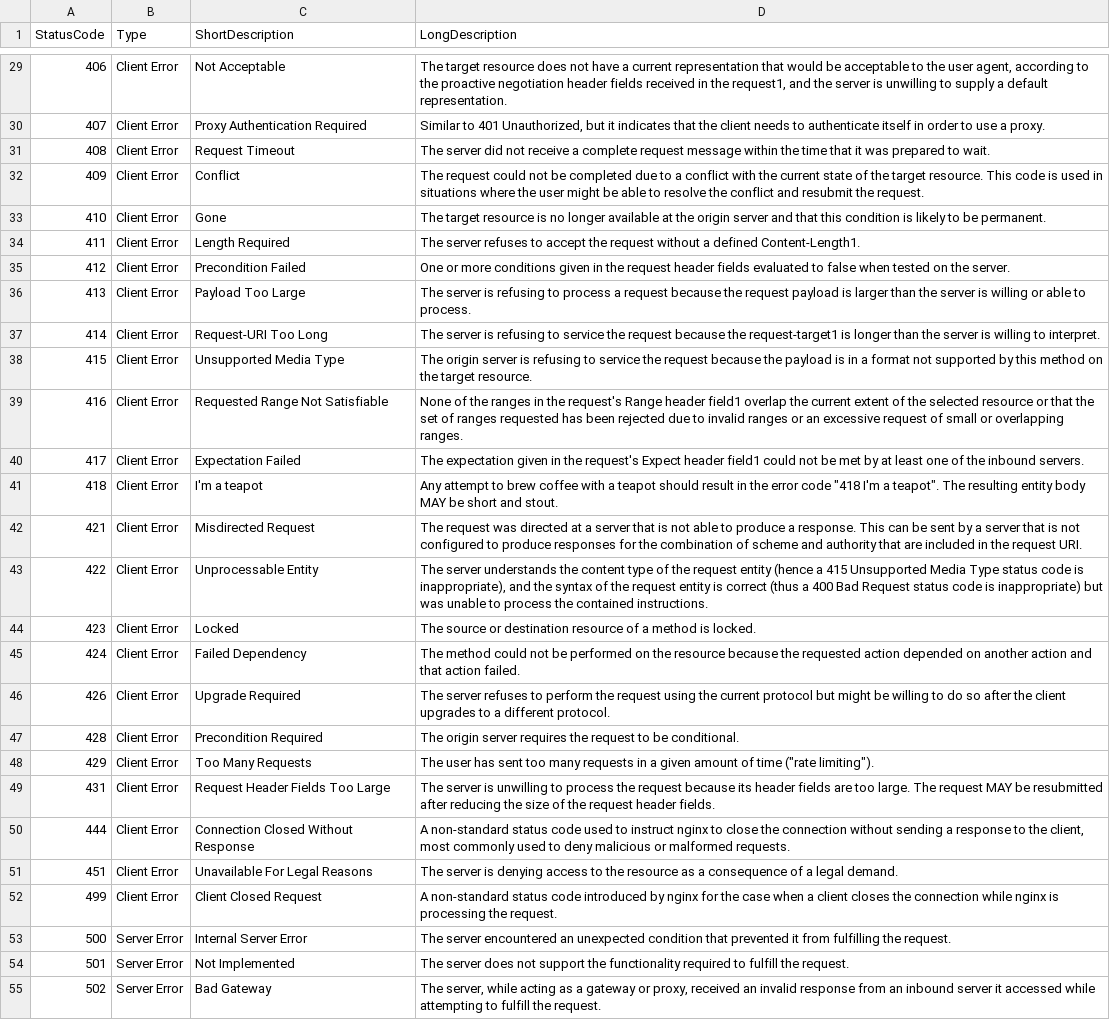
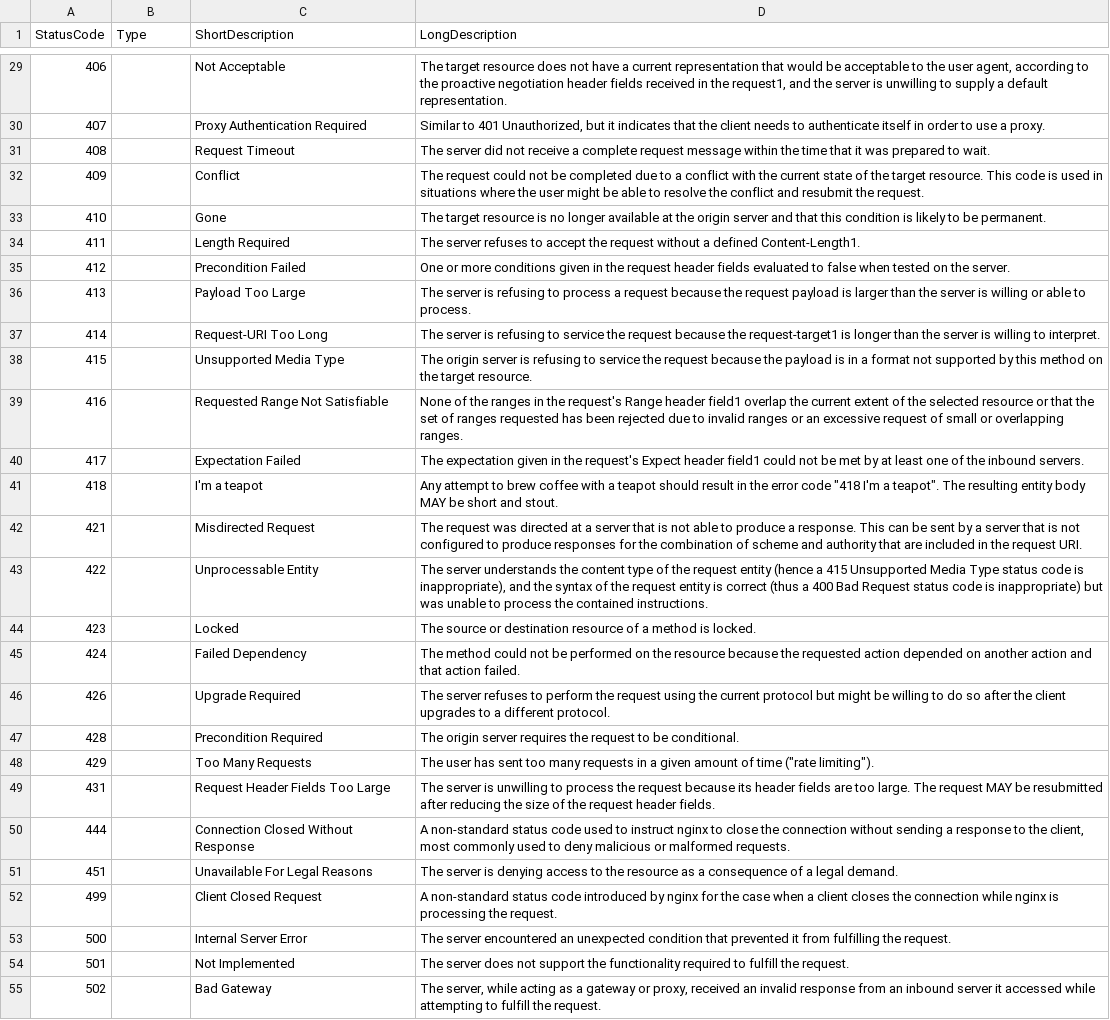
Before and after one commit to PrateekKumarSingh/PowershellScrapy, a CSV file: HTTPStatusCodes/HTTPStatusCodes.csv, drawn as a sheet; only a part is shown, gaps mark what is left out; the diff covers the shown part only; the diff names each change by its address in the sheet, - before the commit and + after, or states it on an @@ line.

```diff
--- a/HTTPStatusCodes/HTTPStatusCodes.csv
+++ b/HTTPStatusCodes/HTTPStatusCodes.csv
-B29:B52 (Type): Client Error
+B29:B52 (Type): (empty)
-B53:B55 (Type): Server Error
+B53:B55 (Type): (empty)
```
Also changed, not shown: 42 edited cells elsewhere in this file.
